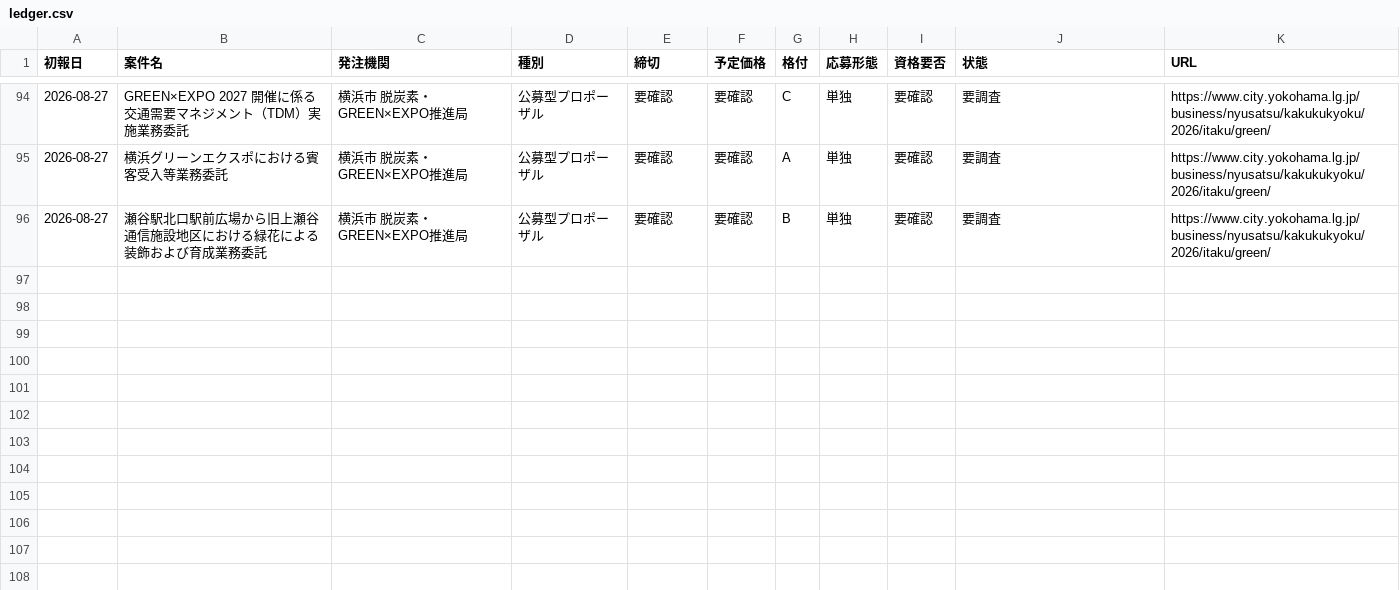
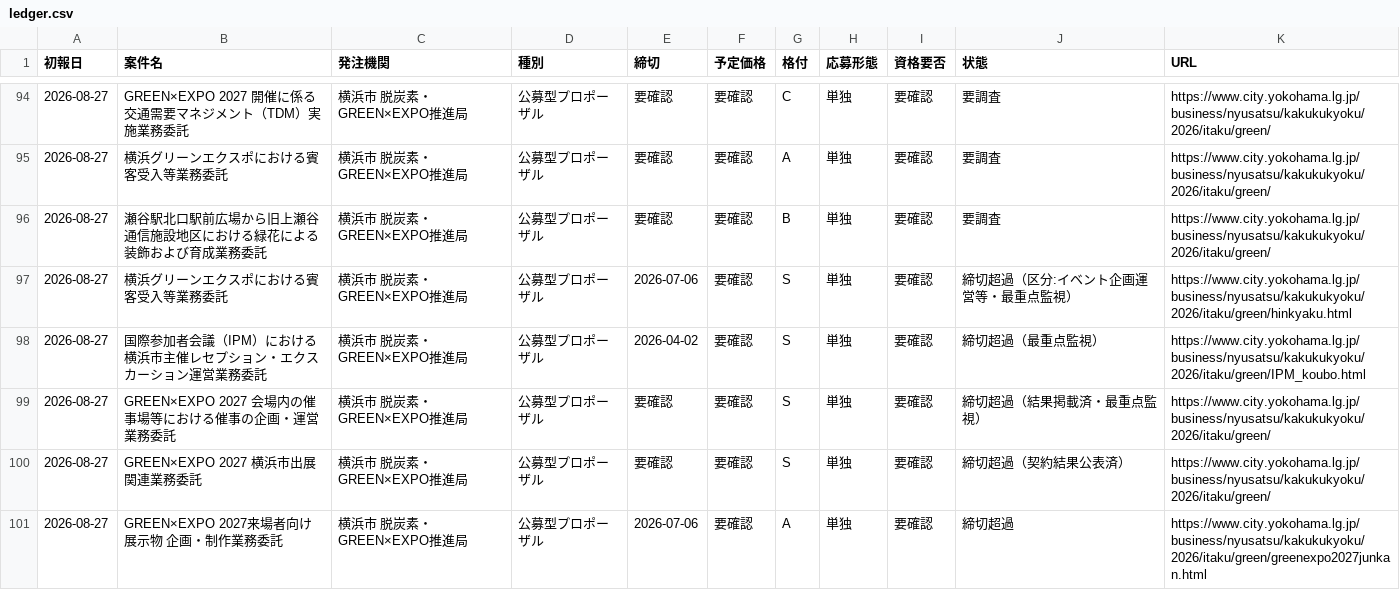
Before and after one commit to yixima/hojo, a CSV file: data/ledger.csv, drawn as a sheet; only a part is shown, gaps mark what is left out; the diff names each change by its address in the sheet, - before the commit and + after, or states it on an @@ line.

```diff
--- a/data/ledger.csv
+++ b/data/ledger.csv
+row 97: 2026-08-27 | 横浜グリーンエクスポにおける賓客受入等業務委託 | 横浜市 脱炭素・GREEN×EXPO推進局 | 公募型プロポーザル | 2026-07-06 | 要確認 | S | 単独 | 要確認 | 締切超過（区分:イベント企画運営等・最重点監視） | https://www.city.yokohama.lg.jp/business/nyusatsu/kakukukyoku/2026/itaku/green/hinkyaku.html
+row 98: 2026-08-27 | 国際参加者会議（IPM）における横浜市主催レセプション・エクスカーション運営業務委託 | 横浜市 脱炭素・GREEN×EXPO推進局 | 公募型プロポーザル | 2026-04-02 | 要確認 | S | 単独 | 要確認 | 締切超過（最重点監視） | https://www.city.yokohama.lg.jp/business/nyusatsu/kakukukyoku/2026/itaku/green/IPM_koubo.html
+row 99: 2026-08-27 | GREEN×EXPO 2027 会場内の催事場等における催事の企画・運営業務委託 | 横浜市 脱炭素・GREEN×EXPO推進局 | 公募型プロポーザル | 要確認 | 要確認 | S | 単独 | 要確認 | 締切超過（結果掲載済・最重点監視） | https://www.city.yokohama.lg.jp/business/nyusatsu/kakukukyoku/2026/itaku/green/
+row 100: 2026-08-27 | GREEN×EXPO 2027 横浜市出展関連業務委託 | 横浜市 脱炭素・GREEN×EXPO推進局 | 公募型プロポーザル | 要確認 | 要確認 | S | 単独 | 要確認 | 締切超過（契約結果公表済） | https://www.city.yokohama.lg.jp/business/nyusatsu/kakukukyoku/2026/itaku/green/
+row 101: 2026-08-27 | GREEN×EXPO 2027来場者向け展示物 企画・制作業務委託 | 横浜市 脱炭素・GREEN×EXPO推進局 | 公募型プロポーザル | 2026-07-06 | 要確認 | A | 単独 | 要確認 | 締切超過 | https://www.city.yokohama.lg.jp/business/nyusatsu/kakukukyoku/2026/itaku/green/greenexpo2027junkan.html
```
Also changed, not shown: 2 other files.
